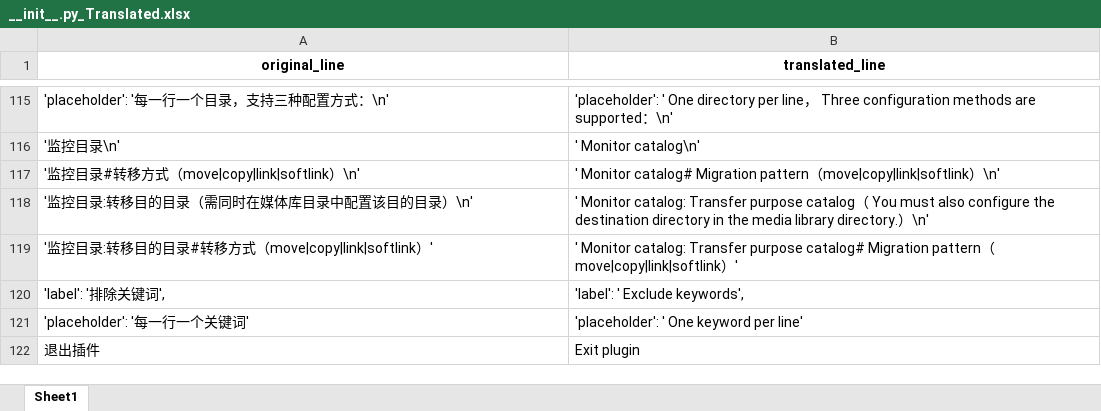
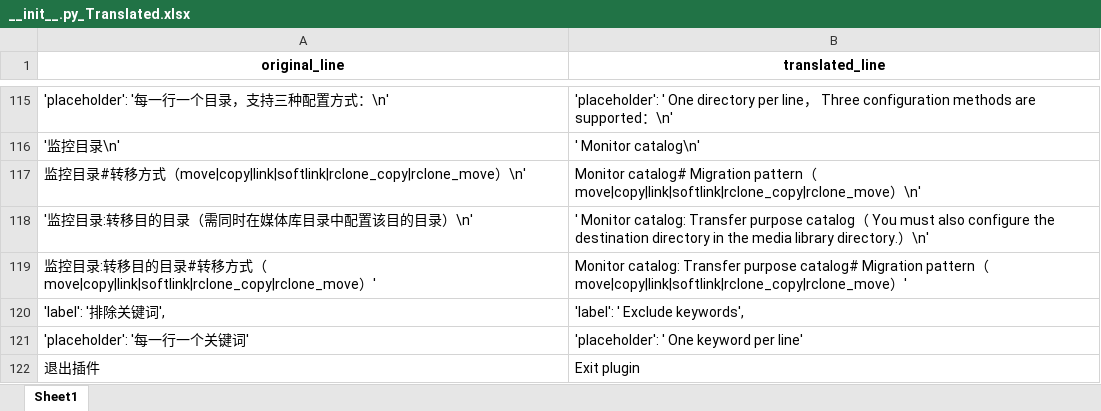
Before and after one commit to AlexanderHel/MoviePilotEngriskData, an Excel workbook: Translated/MoviePilot-main/app/plugins/dirmonitor/__init__.py_Translated.xlsx, sheet Sheet1, drawn as a sheet; only a part is shown, gaps mark what is left out; values as stored, in another font and other column widths than the file's, no borders; removed rows and columns are numbered as before the commit, all else as after; the diff names each change by its address in the sheet, - before the commit and + after, or states it on an @@ line.

```diff
--- a/Translated/MoviePilot-main/app/plugins/dirmonitor/__init__.py_Translated.xlsx (sheet Sheet1)
+++ b/Translated/MoviePilot-main/app/plugins/dirmonitor/__init__.py_Translated.xlsx (sheet Sheet1)
-row 117: '监控目录#转移方式（move|copy|link|softlink）\n' | ' Monitor catalog# Migration pattern（move|copy|link|softlink）\n'
+row 117: 监控目录#转移方式（move|copy|link|softlink|rclone_copy|rclone_move）\n' | Monitor catalog# Migration pattern（move|copy|link|softlink|rclone_copy|rclone_move）\n'
-A119 (original_line): '监控目录:转移目的目录#转移方式（move|copy|link|softlink）'
+A119 (original_line): 监控目录:转移目的目录#转移方式（move|copy|link|softlink|rclone_copy|rclone_move）'
-B119 (translated_line): ' Monitor catalog: Transfer purpose catalog# Migration pattern（move|copy|link|softlink）'
+B119 (translated_line): Monitor catalog: Transfer purpose catalog# Migration pattern（move|copy|link|softlink|rclone_copy|rclone_move）'
```
Also changed, not shown: Translated/MoviePilot-main/app/api/endpoints/douban.py_Translated.xlsx, Translated/MoviePilot-main/app/modules/douban/scraper.py_Translated.xlsx, 9 other files.
